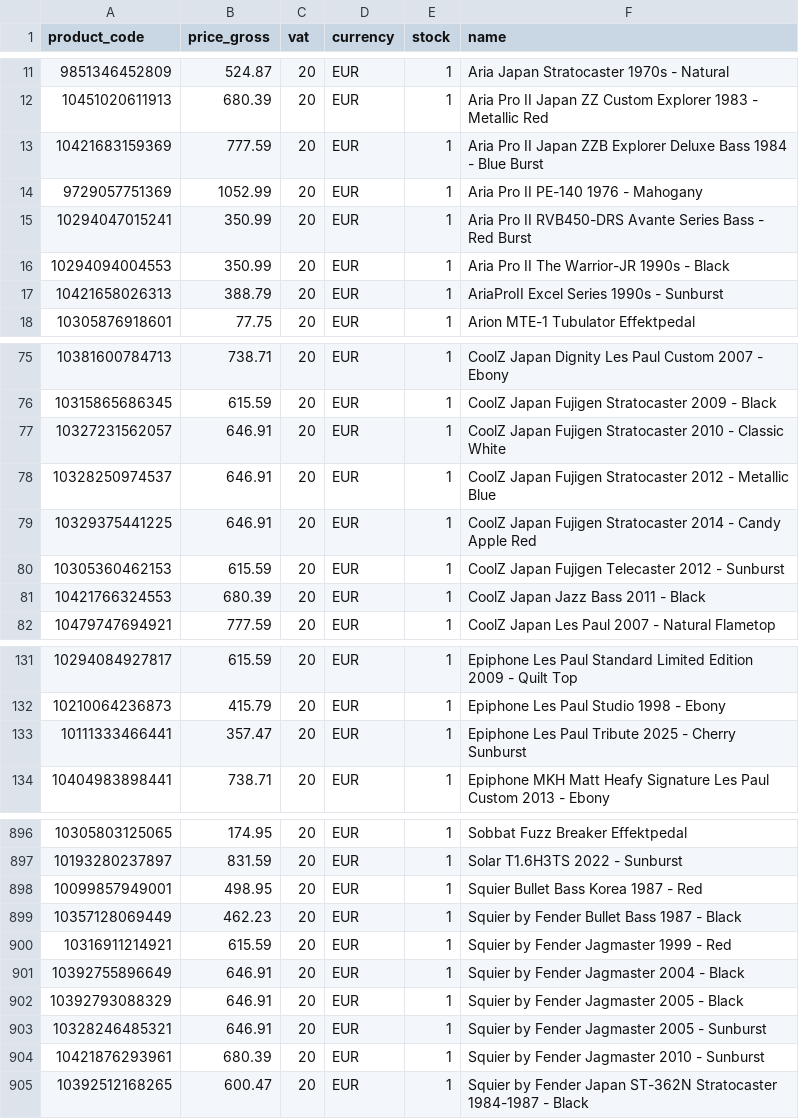
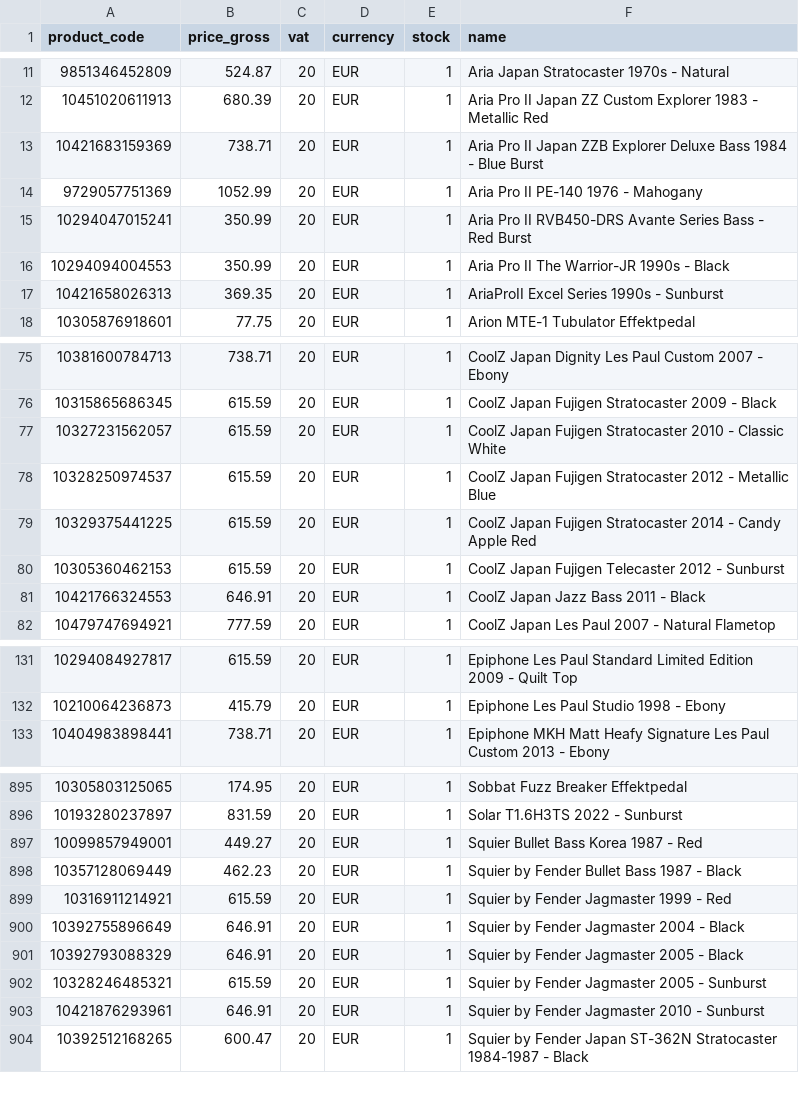
Before and after one commit to brendanrefurbed/supplier-feeds-public, a CSV file: patsguitars_refurbed_import.csv, drawn as a sheet; only a part is shown, gaps mark what is left out; the diff covers the shown part only.

```diff
--- a/patsguitars_refurbed_import.csv
+++ b/patsguitars_refurbed_import.csv
@@ -12,3 +12,3 @@ product_code;price_gross;vat;currency;stock;name
 10451020611913;680.39;20;EUR;1;Aria Pro II Japan ZZ Custom Explorer 1983 - Metallic Red
-10421683159369;777.59;20;EUR;1;Aria Pro II Japan ZZB Explorer Deluxe Bass 1984 - Blue Burst
+10421683159369;738.71;20;EUR;1;Aria Pro II Japan ZZB Explorer Deluxe Bass 1984 - Blue Burst
 9729057751369;1052.99;20;EUR;1;Aria Pro II PE-140 1976 - Mahogany
@@ -16,3 +16,3 @@ product_code;price_gross;vat;currency;stock;name
 10294094004553;350.99;20;EUR;1;Aria Pro II The Warrior-JR 1990s - Black
-10421658026313;388.79;20;EUR;1;AriaProII Excel Series 1990s - Sunburst
+10421658026313;369.35;20;EUR;1;AriaProII Excel Series 1990s - Sunburst
 10305876918601;77.75;20;EUR;1;Arion MTE-1 Tubulator Effektpedal
@@ -76,7 +76,7 @@ product_code;price_gross;vat;currency;stock;name
 10315865686345;615.59;20;EUR;1;CoolZ Japan Fujigen Stratocaster 2009 - Black
-10327231562057;646.91;20;EUR;1;CoolZ Japan Fujigen Stratocaster 2010 - Classic White
-10328250974537;646.91;20;EUR;1;CoolZ Japan Fujigen Stratocaster 2012 - Metallic Blue
-10329375441225;646.91;20;EUR;1;CoolZ Japan Fujigen Stratocaster 2014 - Candy Apple Red
+10327231562057;615.59;20;EUR;1;CoolZ Japan Fujigen Stratocaster 2010 - Classic White
+10328250974537;615.59;20;EUR;1;CoolZ Japan Fujigen Stratocaster 2012 - Metallic Blue
+10329375441225;615.59;20;EUR;1;CoolZ Japan Fujigen Stratocaster 2014 - Candy Apple Red
 10305360462153;615.59;20;EUR;1;CoolZ Japan Fujigen Telecaster 2012 - Sunburst
-10421766324553;680.39;20;EUR;1;CoolZ Japan Jazz Bass 2011 - Black
+10421766324553;646.91;20;EUR;1;CoolZ Japan Jazz Bass 2011 - Black
 10479747694921;777.59;20;EUR;1;CoolZ Japan Les Paul 2007 - Natural Flametop
@@ -132,3 +132,2 @@ product_code;price_gross;vat;currency;stock;name
 10210064236873;415.79;20;EUR;1;Epiphone Les Paul Studio 1998 - Ebony
-10111333466441;357.47;20;EUR;1;Epiphone Les Paul Tribute 2025 - Cherry Sunburst
 10404983898441;738.71;20;EUR;1;Epiphone MKH Matt Heafy Signature Les Paul Custom 2013 - Ebony
@@ -897,3 +896,3 @@ product_code;price_gross;vat;currency;stock;name
 10193280237897;831.59;20;EUR;1;Solar T1.6H3TS 2022 - Sunburst
-10099857949001;498.95;20;EUR;1;Squier Bullet Bass Korea 1987 - Red
+10099857949001;449.27;20;EUR;1;Squier Bullet Bass Korea 1987 - Red
 10357128069449;462.23;20;EUR;1;Squier by Fender Bullet Bass 1987 - Black
@@ -902,4 +901,4 @@ product_code;price_gross;vat;currency;stock;name
 10392793088329;646.91;20;EUR;1;Squier by Fender Jagmaster 2005 - Black
-10328246485321;646.91;20;EUR;1;Squier by Fender Jagmaster 2005 - Sunburst
-10421876293961;680.39;20;EUR;1;Squier by Fender Jagmaster 2010 - Sunburst
+10328246485321;615.59;20;EUR;1;Squier by Fender Jagmaster 2005 - Sunburst
+10421876293961;646.91;20;EUR;1;Squier by Fender Jagmaster 2010 - Sunburst
 10392512168265;600.47;20;EUR;1;Squier by Fender Japan  ST-362N Stratocaster 1984-1987 - Black
```
Also changed, not shown: 38 edited cells elsewhere in this file, patsguitars_refurbed_import_by_sku.csv.
